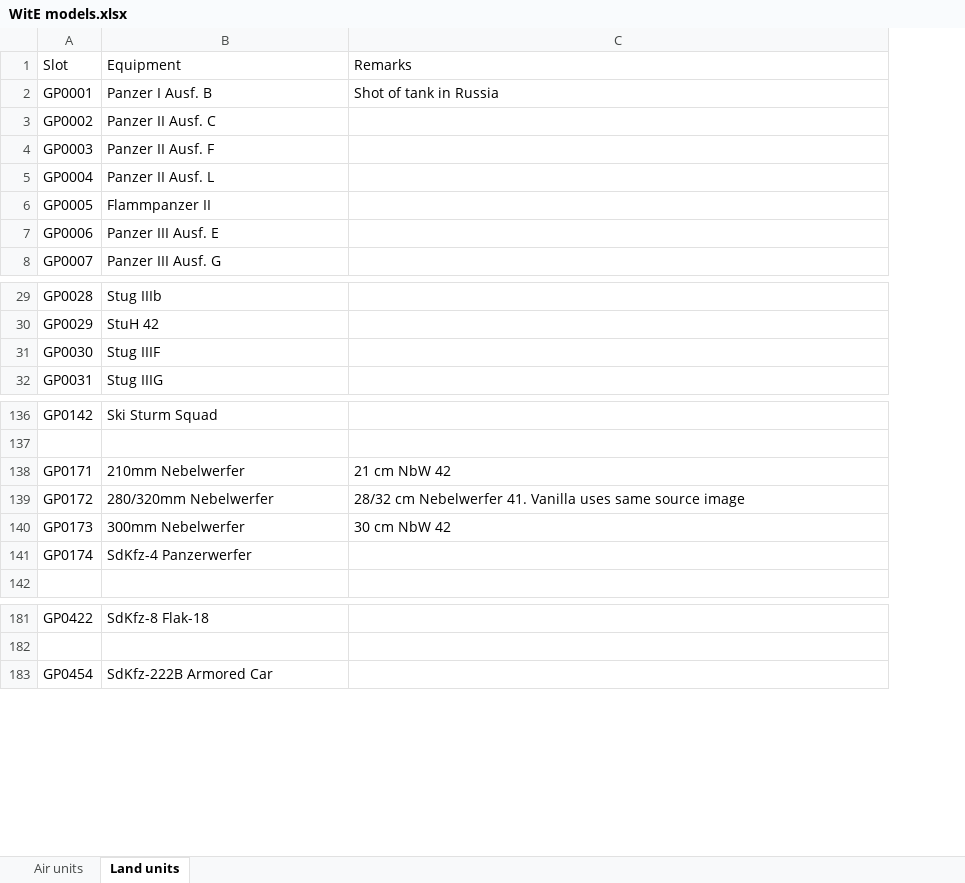
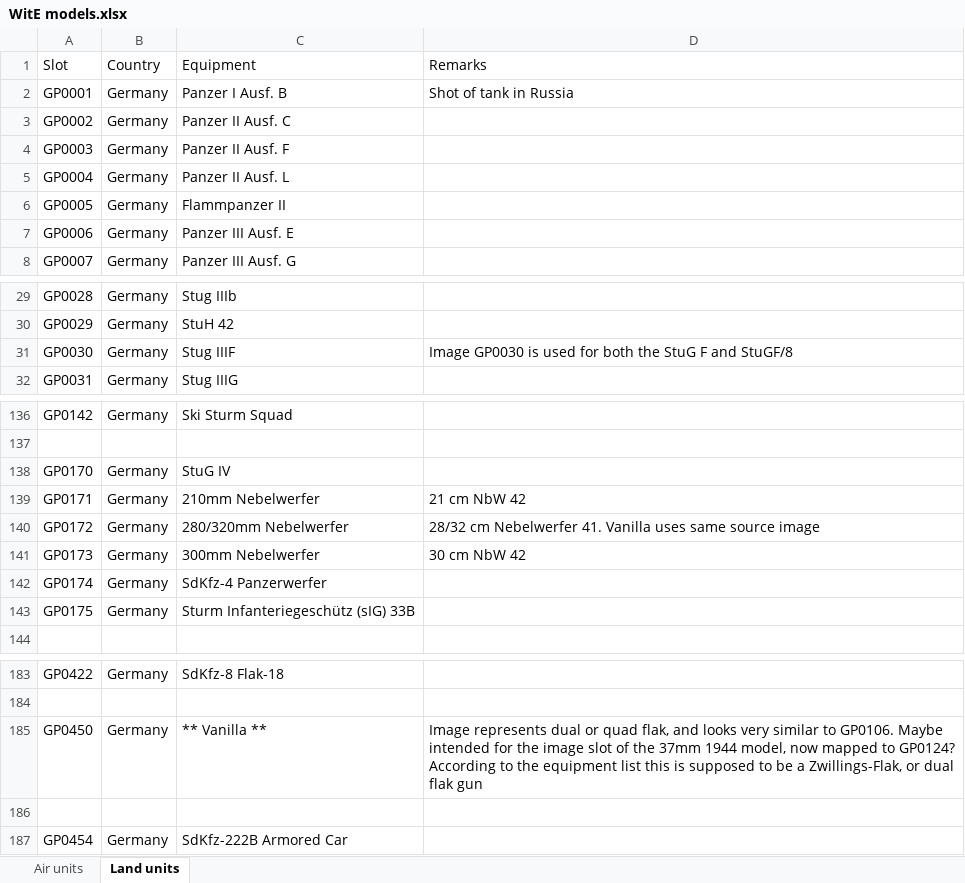
Before and after one commit to mod-CORE2/Gary-Grigsby-s-War-in-the-East, an Excel workbook: WitE models.xlsx, sheet Land units, drawn as a sheet; only a part is shown, gaps mark what is left out; values as stored, in another font and other column widths than the file's, no cell formats; addresses are those after the commit; the diff covers the shown part only; the diff names each change by its address in the sheet, - before the commit and + after, or states it on an @@ line.

Commit message:
Add files via upload
Contains the last batch of images for a full German line-up, and a full aircraft line-up for WitE.

```diff
--- a/WitE models.xlsx (sheet Land units)
+++ b/WitE models.xlsx (sheet Land units)
+column B (Country), rows 2-8: all Germany; rows 29-32: all Germany; row 136: Germany; rows 139-142: all Germany; row 183: Germany; row 187: Germany
-D31 (Remarks): (empty)
+D31 (Remarks): Image GP0030 is used for both the StuG F and StuGF/8
+row 138: GP0170 | Germany | StuG IV
+row 143: GP0175 | Germany | Sturm Infanteriegeschütz (sIG) 33B
+row 185: GP0450 | Germany | ** Vanilla ** | Image represents dual or quad flak, and looks very similar to GP0106. Maybe intended for the image slot of the 37mm 1944 model, now mapped to GP0124? According to the equipment list this is supposed to be a Zwillings-Flak, or dual flak gun
+row 186: (empty)
```
Also changed, not shown: 8 edited cells elsewhere in this sheet, cell formats, 43 other files.
